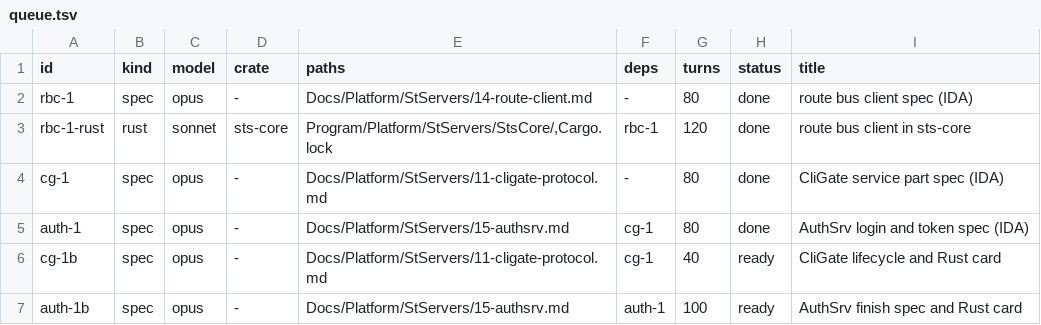
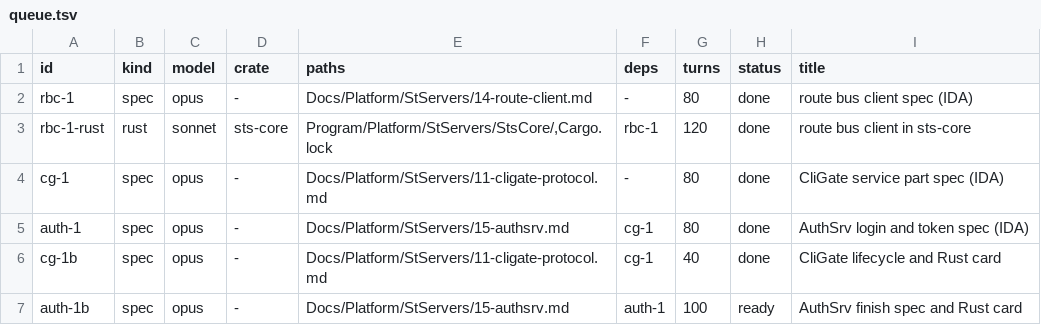
Before and after one commit to I-Juzi/slopemulator, a TSV file: tools/slices/queue.tsv, drawn as a sheet.

```diff
--- a/tools/slices/queue.tsv
+++ b/tools/slices/queue.tsv
@@ -5,3 +5,3 @@ cg-1	spec	opus	-	Docs/Platform/StServers/11-cligate-protocol.md	-	80	done	CliGat
 auth-1	spec	opus	-	Docs/Platform/StServers/15-authsrv.md	cg-1	80	done	AuthSrv login and token spec (IDA)
-cg-1b	spec	opus	-	Docs/Platform/StServers/11-cligate-protocol.md	cg-1	40	ready	CliGate lifecycle and Rust card
+cg-1b	spec	opus	-	Docs/Platform/StServers/11-cligate-protocol.md	cg-1	40	done	CliGate lifecycle and Rust card
 auth-1b	spec	opus	-	Docs/Platform/StServers/15-authsrv.md	auth-1	100	ready	AuthSrv finish spec and Rust card
```
